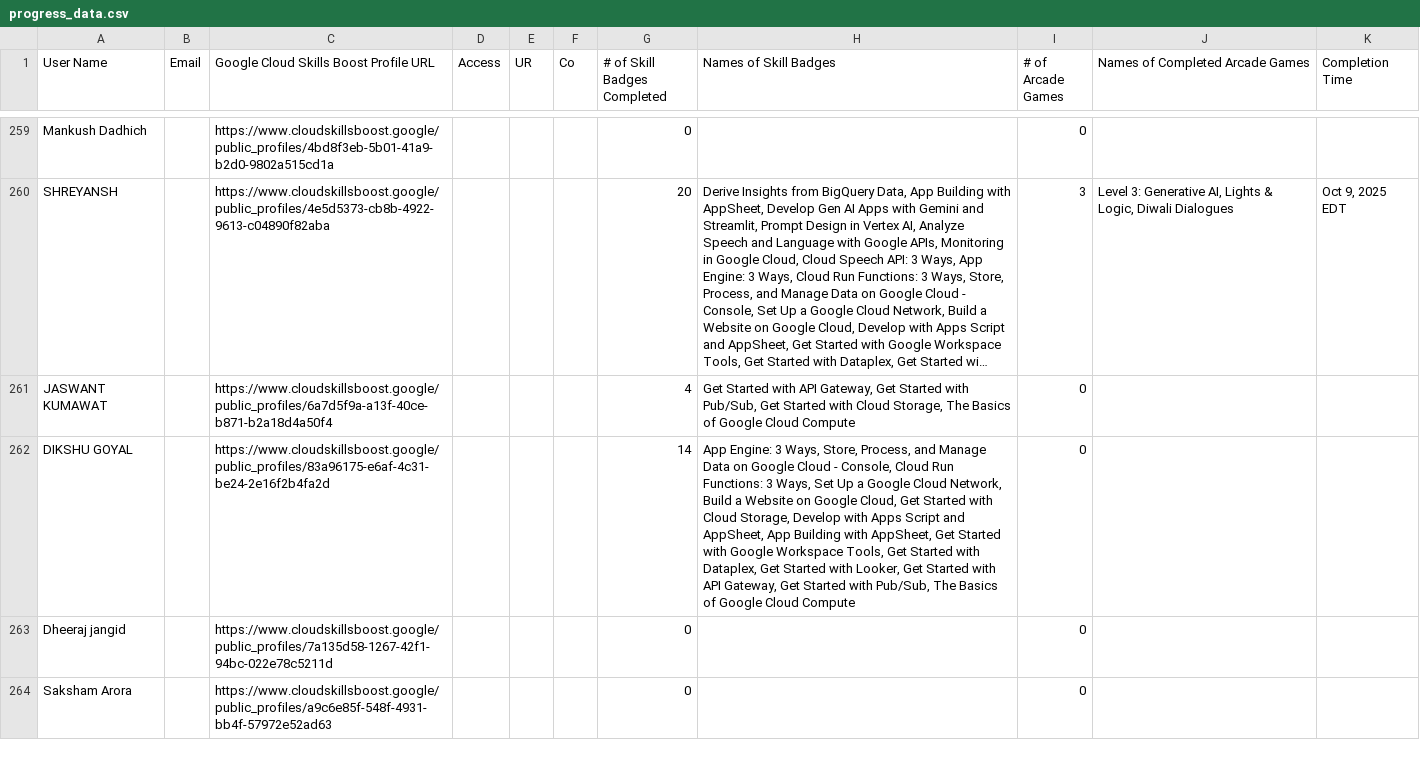
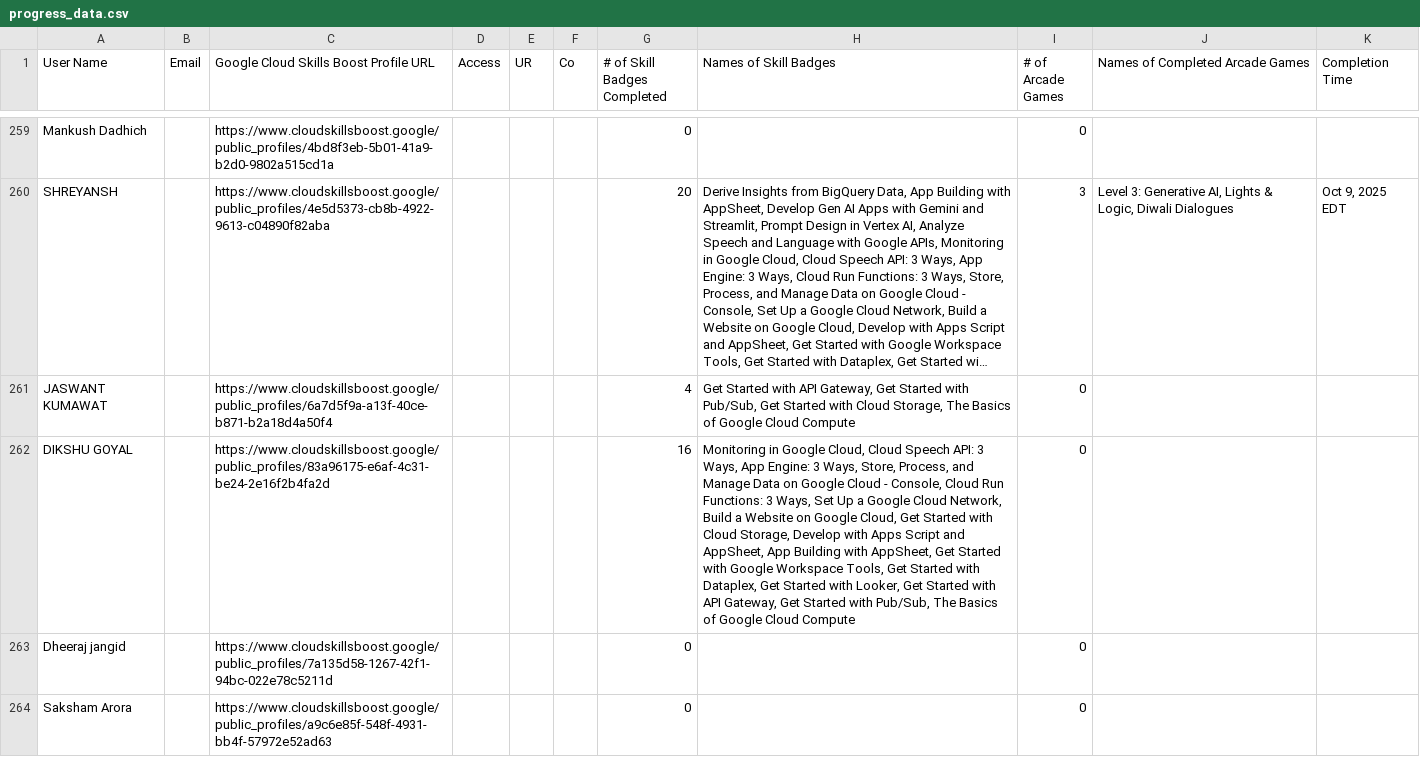
Before and after one commit to mohitsharmas97/leaderboard_gdg, a CSV file: progress_data.csv, drawn as a sheet; only a part is shown, gaps mark what is left out; long unchanged cells end in …; the diff covers the shown part only; the diff names each change by its address in the sheet, - before the commit and + after, or states it on an @@ line.

```diff
--- a/progress_data.csv
+++ b/progress_data.csv
-G262 (# of Skill Badges Completed): 14
+G262 (# of Skill Badges Completed): 16
-H262 (Names of Skill Badges): App Engine:…
+H262 (Names of Skill Badges): Monitoring in Google Cloud, Cloud Speech API: 3 Ways, App Engine:…
```
Also changed, not shown: 1 added row, 1 removed row and 3 edited cells elsewhere in this file, google_cloud_badges_details.csv.
